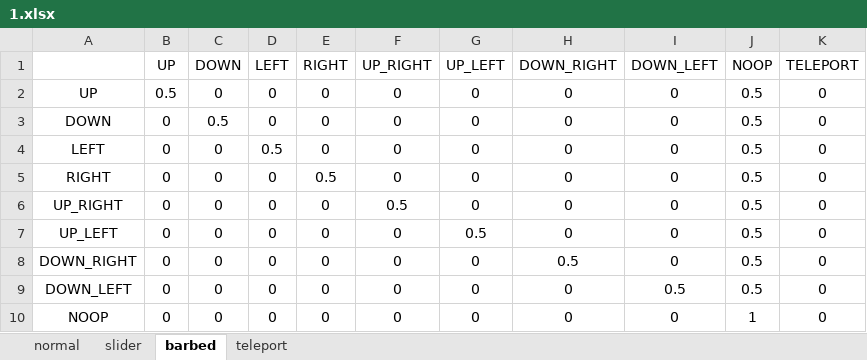
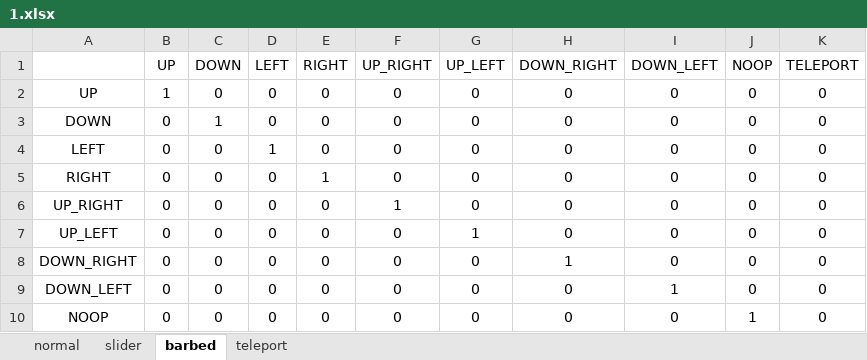
Before and after one commit to amirsed76/AI_GAME_2022, an Excel workbook: src/server/probabilities/1.xlsx, sheet barbed, drawn as a sheet; values as stored, in another font and other column widths than the file's, no borders; the diff names each change by its address in the sheet, - before the commit and + after, or states it on an @@ line.

```diff
--- a/src/server/probabilities/1.xlsx (sheet barbed)
+++ b/src/server/probabilities/1.xlsx (sheet barbed)
-B2 (UP): 0.5
+B2 (UP): 1
-J2:J9 (NOOP): 0.5
+J2:J9 (NOOP): 0
-C3 (DOWN): 0.5
+C3 (DOWN): 1
-D4 (LEFT): 0.5
+D4 (LEFT): 1
-E5 (RIGHT): 0.5
+E5 (RIGHT): 1
-F6 (UP_RIGHT): 0.5
+F6 (UP_RIGHT): 1
-G7 (UP_LEFT): 0.5
+G7 (UP_LEFT): 1
-H8 (DOWN_RIGHT): 0.5
+H8 (DOWN_RIGHT): 1
-I9 (DOWN_LEFT): 0.5
+I9 (DOWN_LEFT): 1
```
Also changed, not shown: sheet slider, sheet normal, sheet teleport, 1 other file.
